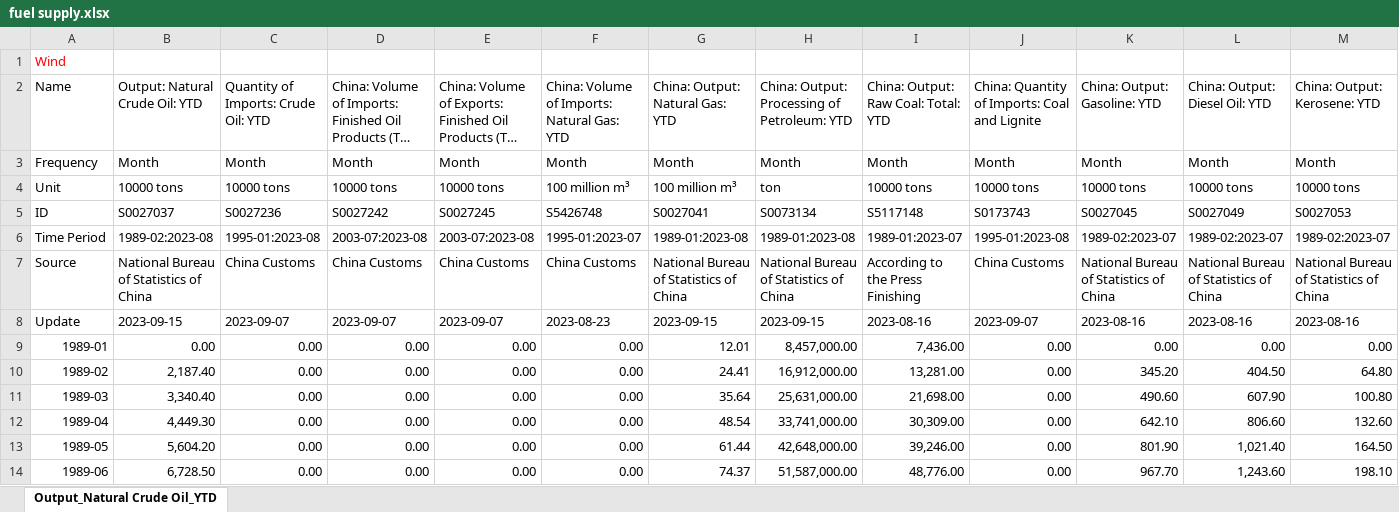
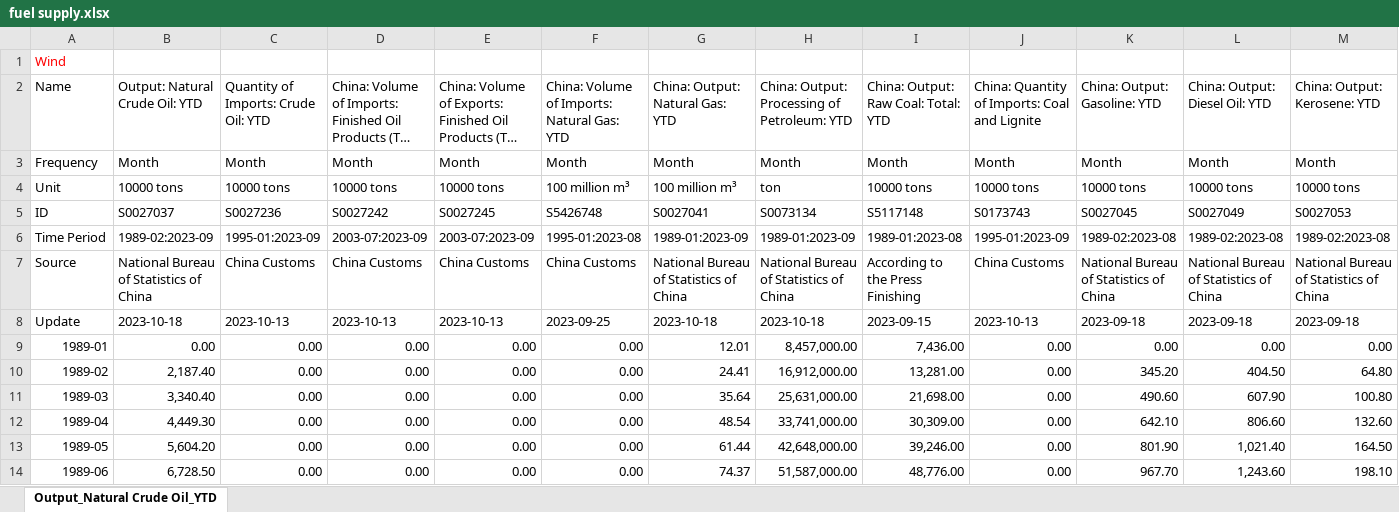
Before and after one commit to energyandcleanair/china_co2, an Excel workbook: inst/extdata/fuel supply.xlsx, sheet Output_Natural Crude Oil_YTD, drawn as a sheet; only a part is shown; long unchanged cells end in …; values as stored, in another font and other column widths than the file's, no borders; the diff covers the shown part only; the diff names each change by its address in the sheet, - before the commit and + after, or states it on an @@ line.

```diff
--- a/inst/extdata/fuel supply.xlsx (sheet Output_Natural Crude Oil_YTD)
+++ b/inst/extdata/fuel supply.xlsx (sheet Output_Natural Crude Oil_YTD)
-B6 (Output: Natural Crude Oil: YTD): 1989-02:2023-08
+B6 (Output: Natural Crude Oil: YTD): 1989-02:2023-09
-C6: 1995-01:2023-08
+C6: 1995-01:2023-09
-D6: 2003-07:2023-08
+D6: 2003-07:2023-09
-E6: 2003-07:2023-08
+E6: 2003-07:2023-09
-F6: 1995-01:2023-07
+F6: 1995-01:2023-08
-G6 (China: Output: Natural Gas: YTD): 1989-01:2023-08
+G6 (China: Output: Natural Gas: YTD): 1989-01:2023-09
-H6: 1989-01:2023-08
+H6: 1989-01:2023-09
-I6: 1989-01:2023-07
+I6: 1989-01:2023-08
-J6: 1995-01:2023-08
+J6: 1995-01:2023-09
-K6 (China: Output: Gasoline: YTD): 1989-02:2023-07
+K6 (China: Output: Gasoline: YTD): 1989-02:2023-08
-L6 (China: Output: Diesel Oil: YTD): 1989-02:2023-07
+L6 (China: Output: Diesel Oil: YTD): 1989-02:2023-08
-M6 (China: Output: Kerosene: YTD): 1989-02:2023-07
+M6 (China: Output: Kerosene: YTD): 1989-02:2023-08
-B8 (Output: Natural Crude Oil: YTD): 2023-09-15
+B8 (Output: Natural Crude Oil: YTD): 2023-10-18
-C8: 2023-09-07
+C8: 2023-10-13
-D8: 2023-09-07
+D8: 2023-10-13
-E8: 2023-09-07
+E8: 2023-10-13
-F8: 2023-08-23
+F8: 2023-09-25
-G8 (China: Output: Natural Gas: YTD): 2023-09-15
+G8 (China: Output: Natural Gas: YTD): 2023-10-18
-H8: 2023-09-15
+H8: 2023-10-18
-I8: 2023-08-16
+I8: 2023-09-15
-J8: 2023-09-07
+J8: 2023-10-13
-K8 (China: Output: Gasoline: YTD): 2023-08-16
+K8 (China: Output: Gasoline: YTD): 2023-09-18
-L8 (China: Output: Diesel Oil: YTD): 2023-08-16
+L8 (China: Output: Diesel Oil: YTD): 2023-09-18
-M8 (China: Output: Kerosene: YTD): 2023-08-16
+M8 (China: Output: Kerosene: YTD): 2023-09-18
```
Also changed, not shown: 1 added row and 8 edited cells elsewhere in this sheet, inst/extdata/Blast Furnace Starting Rate (247)_ Nationwide.xlsx, inst/extdata/New power capacity by province and type.xlsx, 4 other files.
